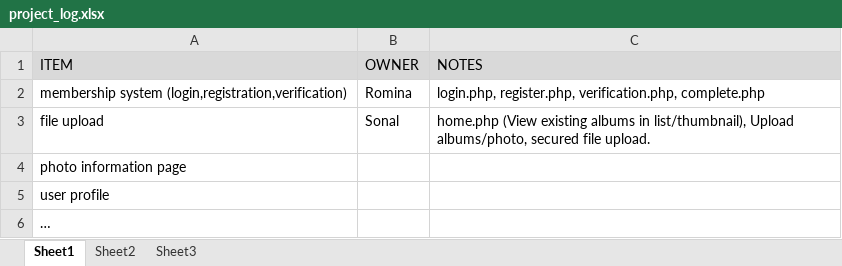
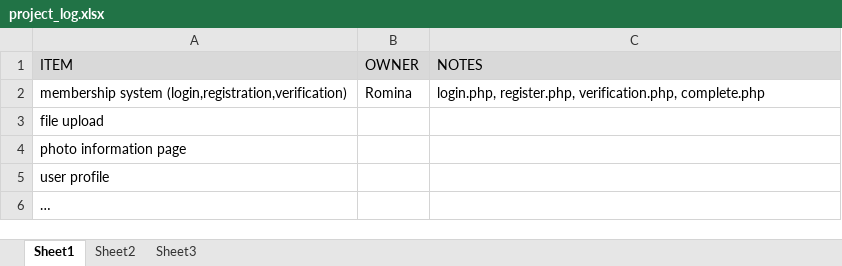
Before and after one commit to RominaVojnovski/CS546-Final-Project, an Excel workbook: docs/project_log.xlsx, sheet Sheet1, drawn as a sheet; values as stored, in another font and other column widths than the file's, no borders; table styles not drawn; the diff names each change by its address in the sheet, - before the commit and + after, or states it on an @@ line.

Commit message:
Revert "adding to project log and removing login info"
This reverts commit a42c648abd3223af8876d321465de648bef144c8.

```diff
--- a/docs/project_log.xlsx (sheet Sheet1)
+++ b/docs/project_log.xlsx (sheet Sheet1)
-B3 (OWNER): Sonal
+B3 (OWNER): (empty)
-C3 (NOTES): home.php (View existing albums in list/thumbnail), Upload albums/photo, secured file upload.
+C3 (NOTES): (empty)
```
Also changed, not shown: 1 other file.
